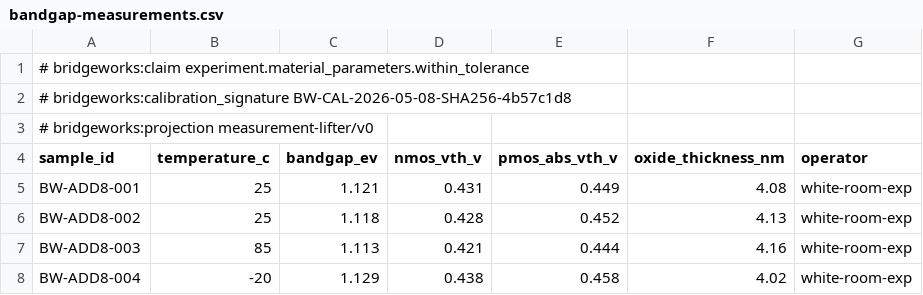
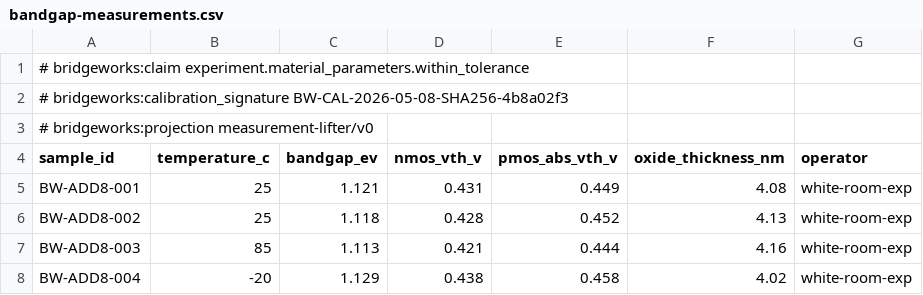
Before and after one commit to TSavo/provekit, a CSV file: menagerie/bridgeworks/checked-add-u8/artifacts/experiment/bandgap-measurements.csv, drawn as a sheet.

Commit message:
Address Bridgeworks review findings

```diff
--- a/menagerie/bridgeworks/checked-add-u8/artifacts/experiment/bandgap-measurements.csv
+++ b/menagerie/bridgeworks/checked-add-u8/artifacts/experiment/bandgap-measurements.csv
@@ -1,3 +1,3 @@
 # bridgeworks:claim experiment.material_parameters.within_tolerance
-# bridgeworks:calibration_signature BW-CAL-2026-05-08-SHA256-4b57c1d8
+# bridgeworks:calibration_signature BW-CAL-2026-05-08-SHA256-4b8a02f3
 # bridgeworks:projection measurement-lifter/v0
```
Also changed, not shown: menagerie/bridgeworks/checked-add-u8/mutations/experiment/bandgap_measurement_changed_without_signature.csv, 14 other files.
